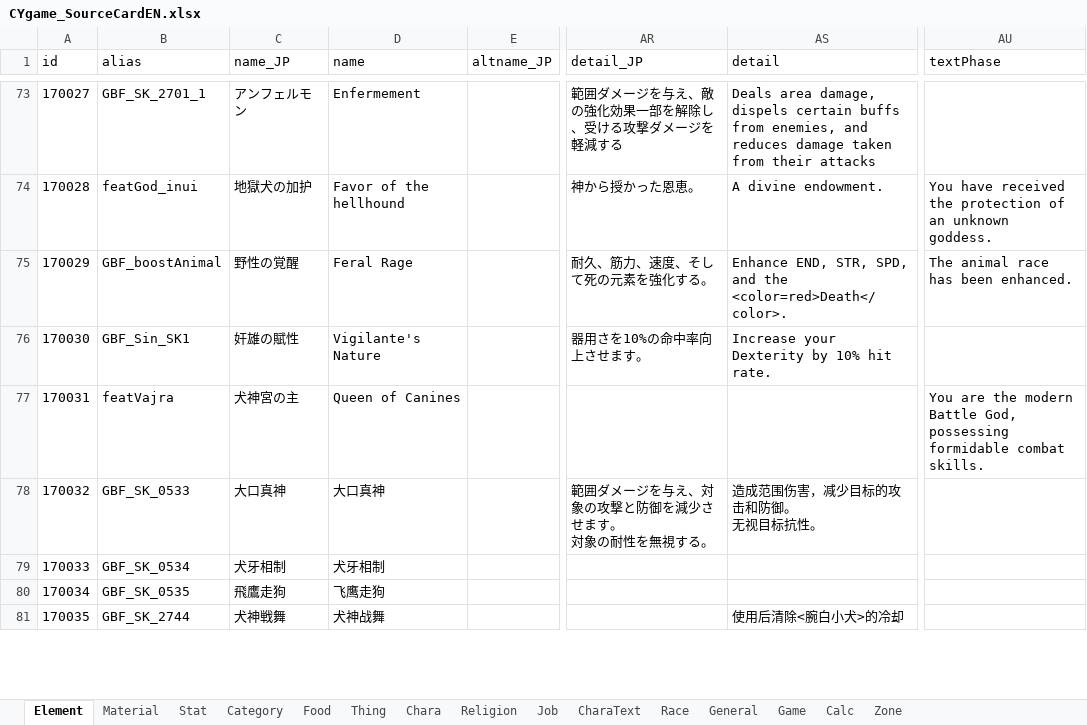
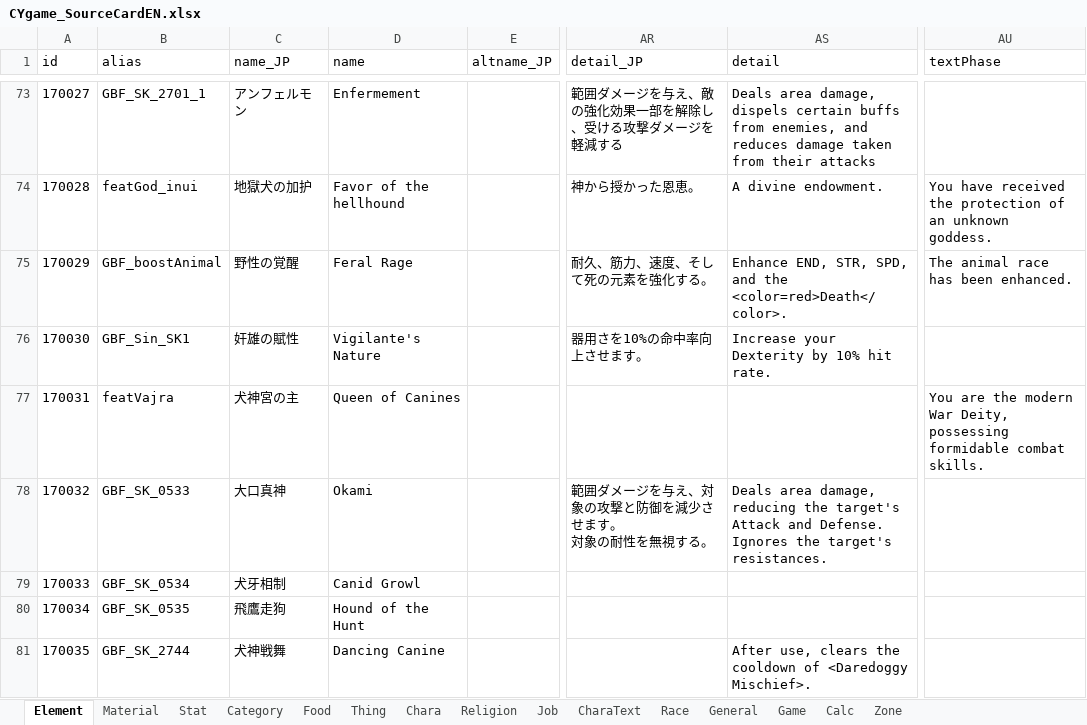
Before and after one commit to InuiDame/Elin.Plugins, an Excel workbook: GranBlueFantasy_And_OtherCygame_Support_Dll/package/LangMod/EN/CYgame_SourceCardEN.xlsx, sheet Element, drawn as a sheet; only a part is shown, gaps mark what is left out; values as stored, in another font and other column widths than the file's, no borders; ↵ is a line break in a cell; the diff covers the shown part only; the diff names each change by its address in the sheet, - before the commit and + after, or states it on an @@ line.

```diff
--- a/GranBlueFantasy_And_OtherCygame_Support_Dll/package/LangMod/EN/CYgame_SourceCardEN.xlsx (sheet Element)
+++ b/GranBlueFantasy_And_OtherCygame_Support_Dll/package/LangMod/EN/CYgame_SourceCardEN.xlsx (sheet Element)
-AU77 (textPhase): …the modern Battle God, possessing formidable…
+AU77 (textPhase): …the modern War Deity, possessing formidable…
-D78 (name): 大口真神
+D78 (name): Okami
-AS78 (detail): 造成范围伤害，减少目标的攻击和防御。 ↵ 无视目标抗性。
+AS78 (detail): Deals area damage, reducing the target's Attack and Defense. ↵ Ignores the target's resistances.
-D79 (name): 犬牙相制
+D79 (name): Canid Growl
-D80 (name): 飞鹰走狗
+D80 (name): Hound of the Hunt
-D81 (name): 犬神战舞
+D81 (name): Dancing Canine
-AS81 (detail): 使用后清除<腕白小犬>的冷却
+AS81 (detail): After use, clears the cooldown of <Daredoggy Mischief>.
```
Also changed, not shown: 8 added rows and 17 edited cells elsewhere in this sheet, sheet Stat, sheet Thing, sheet Calc, sheet Race, sheet CharaText, sheet Game, 3 more sheets, GranBlueFantasy_And_OtherCygame_Support_Dll/package/LangMod/CN/CYgame_SourceCardCN.xlsx, GranBlueFantasy_And_OtherCygame_Support_Dll/package/LangMod/CN/Dialog/Drama/Cidala.xlsx, 43 other files.
